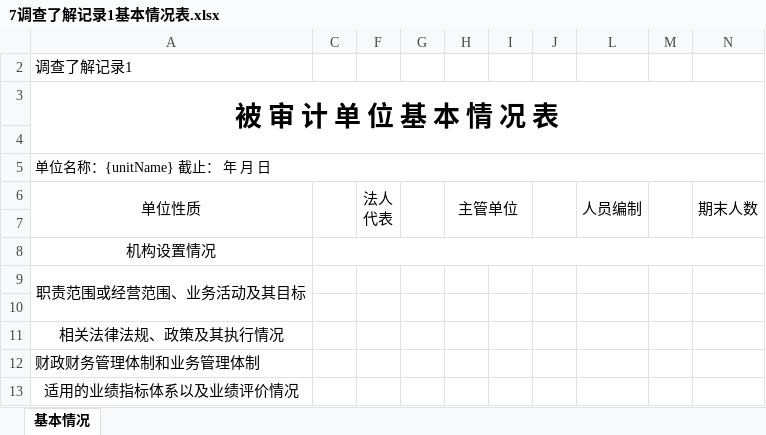
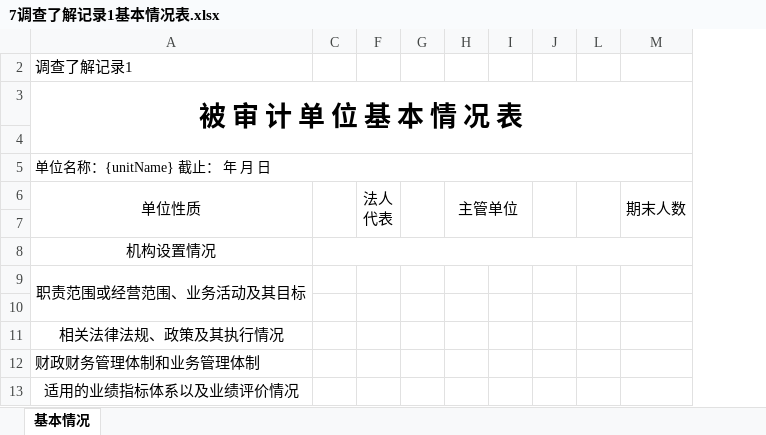
Before and after one commit to robin202301/audit-win, an Excel workbook: resources/templates/7调查了解记录1基本情况表.xlsx, sheet 基本情况, drawn as a sheet; only a part is shown; values as stored, in another font and other column widths than the file's, no borders; the diff names each change by its address in the sheet, - before the commit and + after, or states it on an @@ line.

```diff
--- a/resources/templates/7调查了解记录1基本情况表.xlsx (sheet 基本情况)
+++ b/resources/templates/7调查了解记录1基本情况表.xlsx (sheet 基本情况)
-column L, row 6: 人员编制
```
Also changed, not shown: 4 other files.
